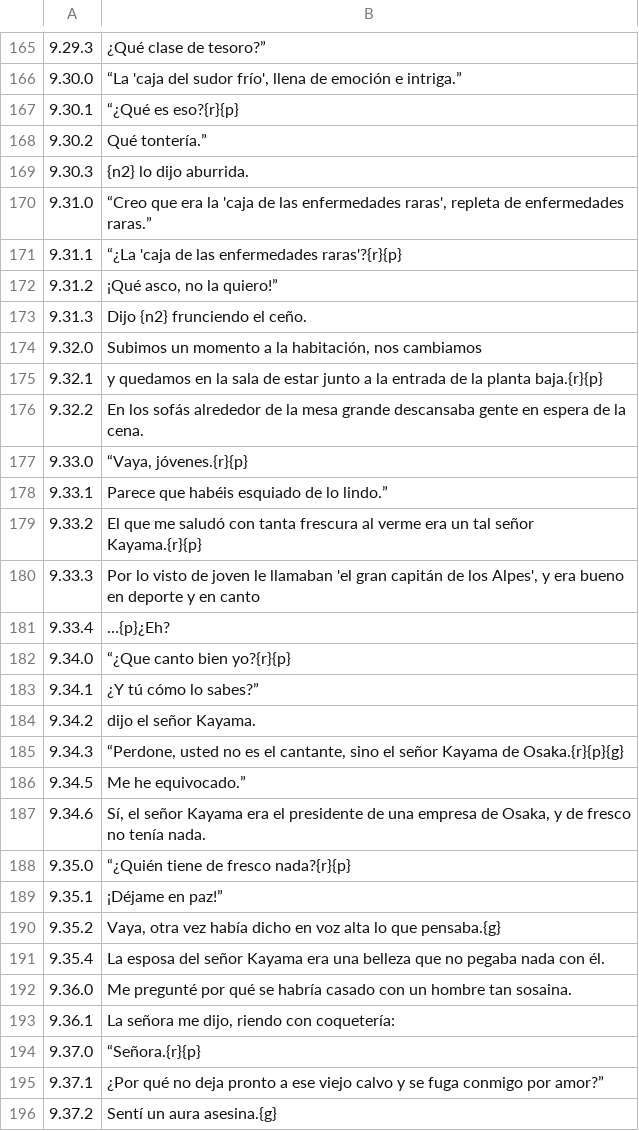
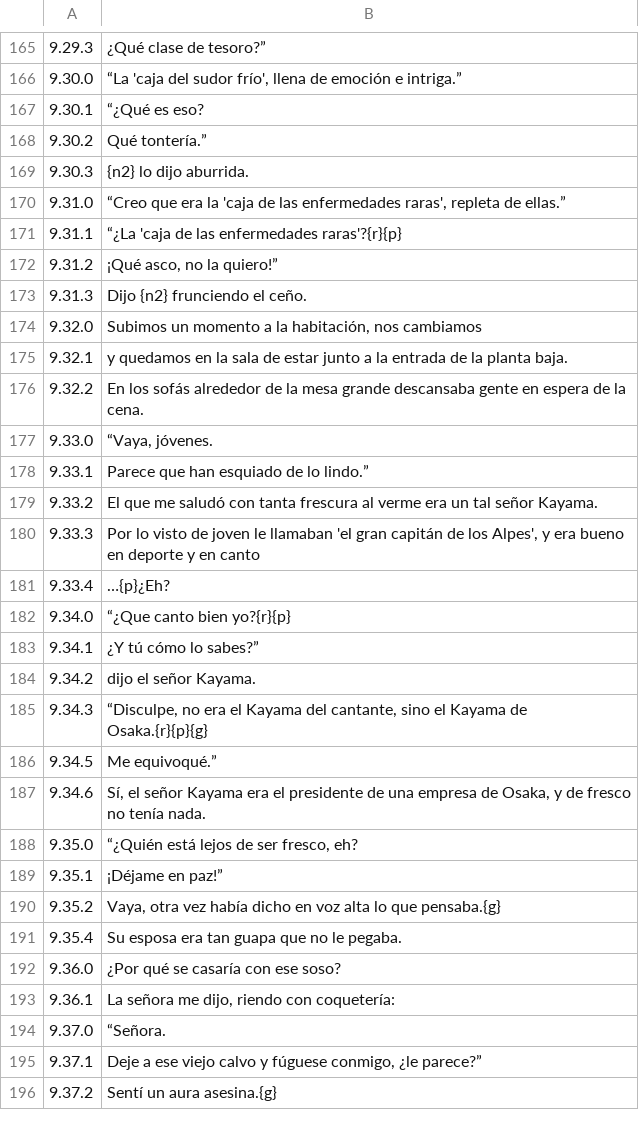
Before and after one commit to Secabel/Kamaitachi-no-Yoru, a TSV file: traduccion/es_09.tsv, drawn as a sheet; only a part is shown, gaps mark what is left out; the diff covers the shown part only.

```diff
--- a/traduccion/es_09.tsv
+++ b/traduccion/es_09.tsv
@@ -166,6 +166,6 @@
 9.30.0	“La 'caja del sudor frío', llena de emoción e intriga.”
-9.30.1	“¿Qué es eso?{r}{p}
+9.30.1	“¿Qué es eso?
 9.30.2	Qué tontería.”
 9.30.3	{n2} lo dijo aburrida.
-9.31.0	“Creo que era la 'caja de las enfermedades raras', repleta de enfermedades raras.”
+9.31.0	“Creo que era la 'caja de las enfermedades raras', repleta de ellas.”
 9.31.1	“¿La 'caja de las enfermedades raras'?{r}{p}
@@ -174,7 +174,7 @@
 9.32.0	Subimos un momento a la habitación, nos cambiamos
-9.32.1	y quedamos en la sala de estar junto a la entrada de la planta baja.{r}{p}
+9.32.1	y quedamos en la sala de estar junto a la entrada de la planta baja.
 9.32.2	En los sofás alrededor de la mesa grande descansaba gente en espera de la cena.
-9.33.0	“Vaya, jóvenes.{r}{p}
-9.33.1	Parece que habéis esquiado de lo lindo.”
-9.33.2	El que me saludó con tanta frescura al verme era un tal señor Kayama.{r}{p}
+9.33.0	“Vaya, jóvenes.
+9.33.1	Parece que han esquiado de lo lindo.”
+9.33.2	El que me saludó con tanta frescura al verme era un tal señor Kayama.
 9.33.3	Por lo visto de joven le llamaban 'el gran capitán de los Alpes', y era bueno en deporte y en canto
@@ -184,13 +184,13 @@
 9.34.2	dijo el señor Kayama.
-9.34.3	“Perdone, usted no es el cantante, sino el señor Kayama de Osaka.{r}{p}{g}
-9.34.5	Me he equivocado.”
+9.34.3	“Disculpe, no era el Kayama del cantante, sino el Kayama de Osaka.{r}{p}{g}
+9.34.5	Me equivoqué.”
 9.34.6	Sí, el señor Kayama era el presidente de una empresa de Osaka, y de fresco no tenía nada.
-9.35.0	“¿Quién tiene de fresco nada?{r}{p}
+9.35.0	“¿Quién está lejos de ser fresco, eh?
 9.35.1	¡Déjame en paz!”
 9.35.2	Vaya, otra vez había dicho en voz alta lo que pensaba.{g}
-9.35.4	La esposa del señor Kayama era una belleza que no pegaba nada con él.
-9.36.0	Me pregunté por qué se habría casado con un hombre tan sosaina.
+9.35.4	Su esposa era tan guapa que no le pegaba.
+9.36.0	¿Por qué se casaría con ese soso?
 9.36.1	La señora me dijo, riendo con coquetería:
-9.37.0	“Señora.{r}{p}
-9.37.1	¿Por qué no deja pronto a ese viejo calvo y se fuga conmigo por amor?”
+9.37.0	“Señora.
+9.37.1	Deje a ese viejo calvo y fúguese conmigo, ¿le parece?”
 9.37.2	Sentí un aura asesina.{g}
```
Also changed, not shown: 73 edited cells elsewhere in this file, traduccion/es_02.tsv, traduccion/es_10.tsv, 37 other files.
